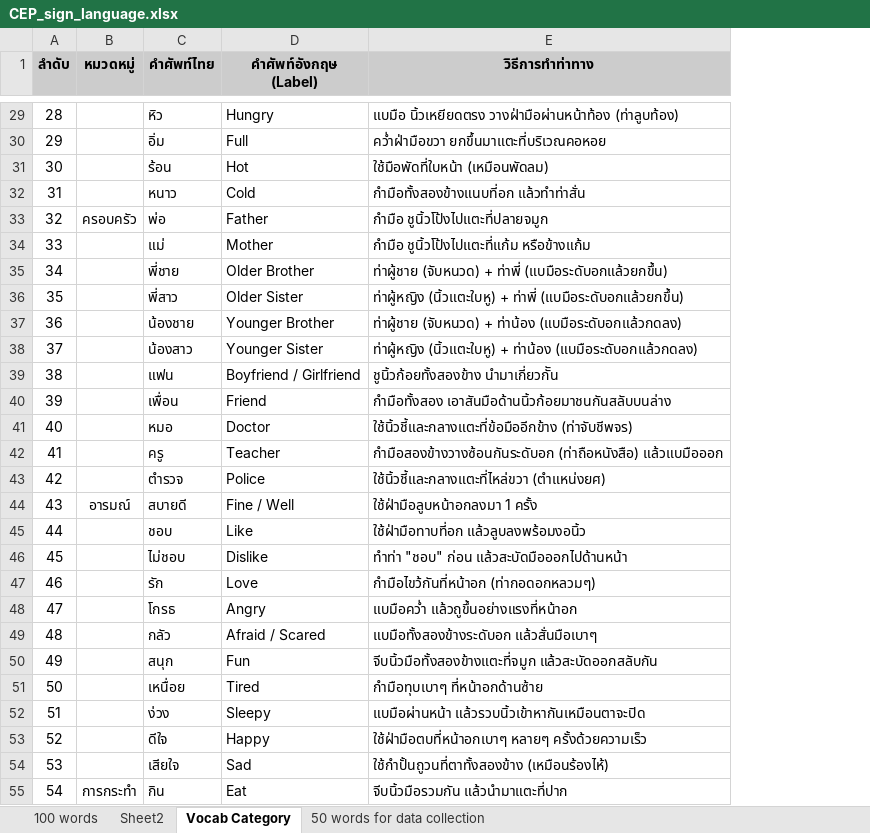
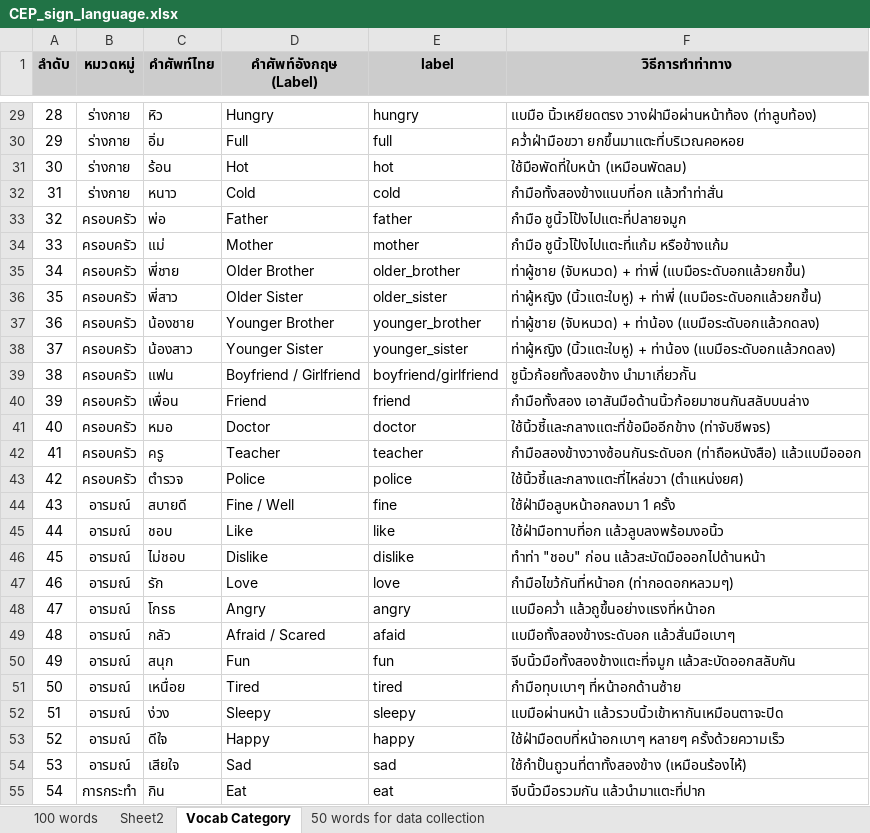
Before and after one commit to PonChuenjitsiri/SignLanguague-Backend, an Excel workbook: CEP_sign_language.xlsx, sheet Vocab Category, drawn as a sheet; only a part is shown, gaps mark what is left out; values as stored, in another font and other column widths than the file's, no borders; charts and pictures not drawn; the diff covers the shown part only; the diff names each change by its address in the sheet, - before the commit and + after, or states it on an @@ line.

```diff
--- a/CEP_sign_language.xlsx (sheet Vocab Category)
+++ b/CEP_sign_language.xlsx (sheet Vocab Category)
+column E (label), rows 29-55: hungry | full | hot | cold | father | mother | older_brother | older_sister | younger_brother | younger_sister | boyfriend/girlfriend | friend | doctor | teacher | police | fine | like | dislike | love | angry | afaid | fun | tired | sleepy | happy | sad | eat
-B29:B32 (หมวดหมู่): (empty)
+B29:B32 (หมวดหมู่): ร่างกาย
-B34:B43 (หมวดหมู่): (empty)
+B34:B43 (หมวดหมู่): ครอบครัว
-B45:B54 (หมวดหมู่): (empty)
+B45:B54 (หมวดหมู่): อารมณ์
```
Also changed, not shown: 66 edited cells elsewhere in this sheet, sheet Sheet2, 2 other files.
